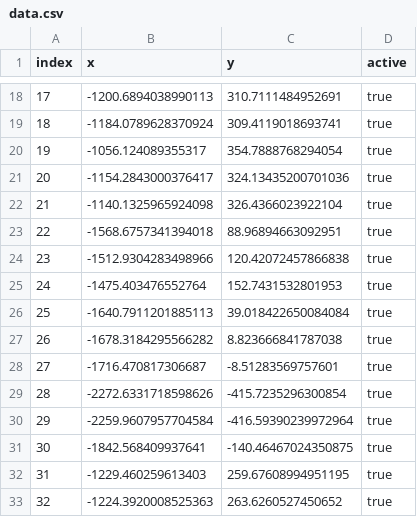
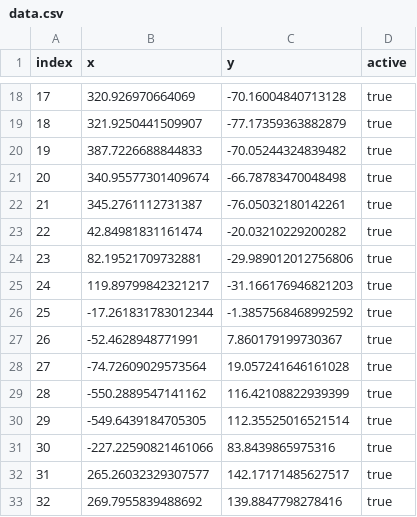
Before and after one commit to eahenle/eahenle.github.io, a CSV file: assets/cannembed/data.csv, drawn as a sheet; only a part is shown, gaps mark what is left out; the diff covers the shown part only.

```diff
--- a/assets/cannembed/data.csv
+++ b/assets/cannembed/data.csv
@@ -18,16 +18,16 @@ index,x,y,active
-17,-1200.6894038990113,310.7111484952691,true
-18,-1184.0789628370924,309.4119018693741,true
-19,-1056.124089355317,354.7888768294054,true
-20,-1154.2843000376417,324.13435200701036,true
-21,-1140.1325965924098,326.4366023922104,true
-22,-1568.6757341394018,88.96894663092951,true
-23,-1512.9304283498966,120.42072457866838,true
-24,-1475.403476552764,152.7431532801953,true
-25,-1640.7911201885113,39.018422650084084,true
-26,-1678.3184295566282,8.823666841787038,true
-27,-1716.470817306687,-8.51283569757601,true
-28,-2272.6331718598626,-415.7235296300854,true
-29,-2259.9607957704584,-416.59390239972964,true
-30,-1842.568409937641,-140.46467024350875,true
-31,-1229.460259613403,259.67608994951195,true
-32,-1224.3920008525363,263.6260527450652,true
+17,320.926970664069,-70.16004840713128,true
+18,321.9250441509907,-77.17359363882879,true
+19,387.7226688844833,-70.05244324839482,true
+20,340.95577301409674,-66.78783470048498,true
+21,345.2761112731387,-76.05032180142261,true
+22,42.84981831161474,-20.03210229200282,true
+23,82.19521709732881,-29.989012012756806,true
+24,119.89799842321217,-31.166176946821203,true
+25,-17.261831783012344,-1.3857568468992592,true
+26,-52.4628948771991,7.860179199730367,true
+27,-74.72609029573564,19.057241646161028,true
+28,-550.2889547141162,116.42108822939399,true
+29,-549.6439184705305,112.35525016521514,true
+30,-227.22590821461066,83.8439865975316,true
+31,265.26032329307577,142.17171485627517,true
+32,269.7955839488692,139.8847798278416,true
```
Also changed, not shown: 66 edited cells elsewhere in this file, 1 other file.
